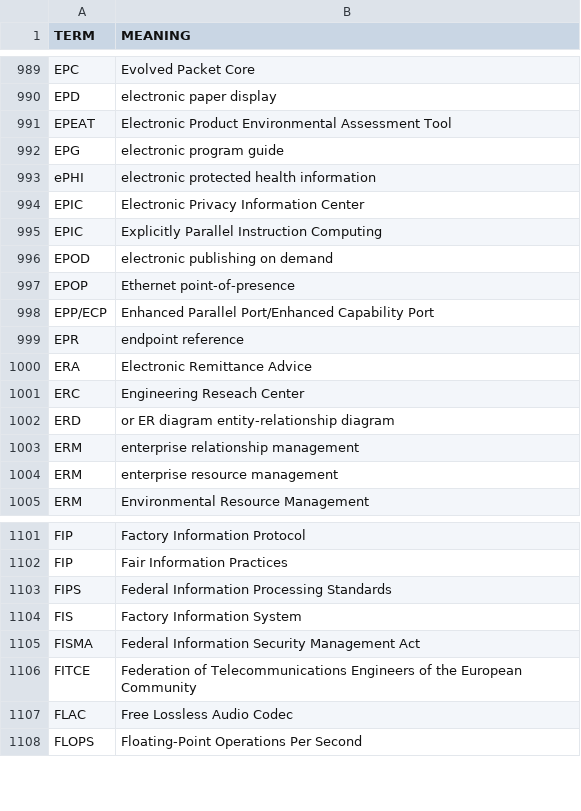
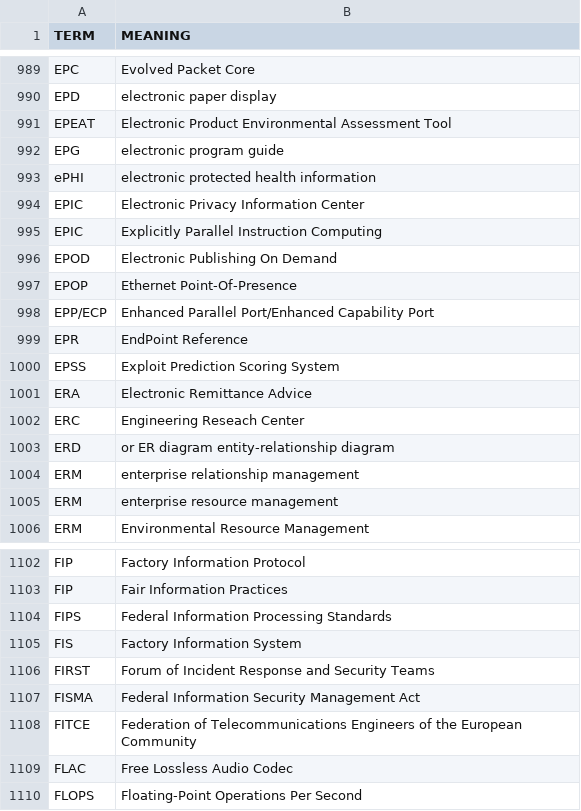
Before and after one commit to fleschutz/PowerShell, a CSV file: scripts/data/dicts/computing.csv, drawn as a sheet; only a part is shown, gaps mark what is left out.

```diff
--- a/scripts/data/dicts/computing.csv
+++ b/scripts/data/dicts/computing.csv
@@ -995,6 +995,7 @@ EPIC,Electronic Privacy Information Center
 EPIC,Explicitly Parallel Instruction Computing
-EPOD,electronic publishing on demand
-EPOP,Ethernet point-of-presence
+EPOD,Electronic Publishing On Demand
+EPOP,Ethernet Point-Of-Presence
 EPP/ECP,Enhanced Parallel Port/Enhanced Capability Port
-EPR,endpoint reference
+EPR,EndPoint Reference
+EPSS,Exploit Prediction Scoring System
 ERA,Electronic Remittance Advice
@@ -1104,2 +1105,3 @@ FIPS,Federal Information Processing Standards
 FIS,Factory Information System
+FIRST,Forum of Incident Response and Security Teams
 FISMA,Federal Information Security Management Act
```
Also changed, not shown: scripts/data/dicts/astronomy.csv, scripts/data/dicts/general.csv.
